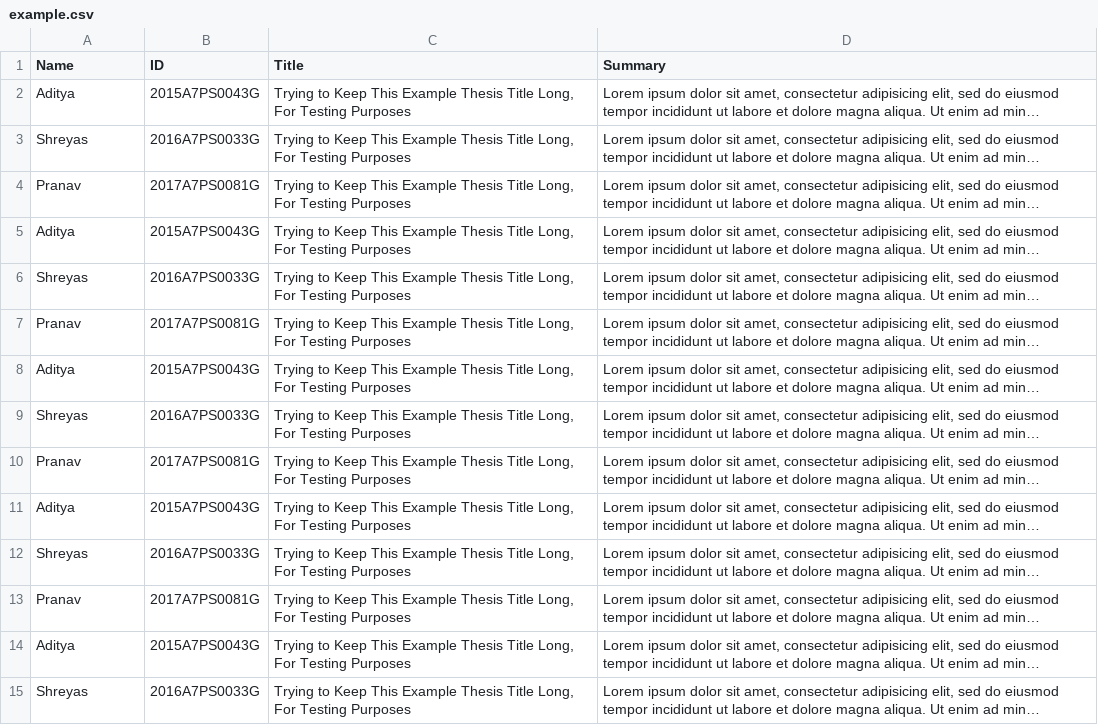
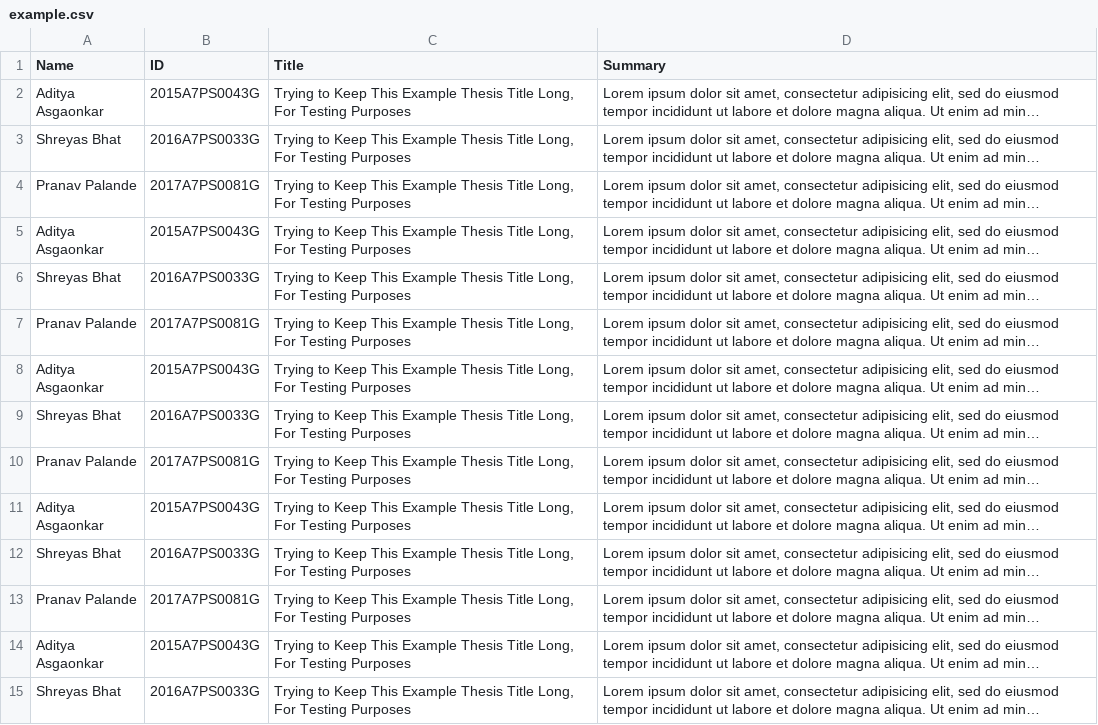
Before and after one commit to adiasg/BITS-Library, a CSV file: bits_library/data/example.csv, drawn as a sheet; only a part is shown; long unchanged cells end in …; the diff covers the shown part only; the diff names each change by its address in the sheet, - before the commit and + after, or states it on an @@ line.

```diff
--- a/bits_library/data/example.csv
+++ b/bits_library/data/example.csv
-A2 (Name): Aditya
+A2 (Name): Aditya Asgaonkar
-A3 (Name): Shreyas
+A3 (Name): Shreyas Bhat
-A4 (Name): Pranav
+A4 (Name): Pranav Palande
-A5 (Name): Aditya
+A5 (Name): Aditya Asgaonkar
-A6 (Name): Shreyas
+A6 (Name): Shreyas Bhat
-A7 (Name): Pranav
+A7 (Name): Pranav Palande
-A8 (Name): Aditya
+A8 (Name): Aditya Asgaonkar
-A9 (Name): Shreyas
+A9 (Name): Shreyas Bhat
-A10 (Name): Pranav
+A10 (Name): Pranav Palande
-A11 (Name): Aditya
+A11 (Name): Aditya Asgaonkar
-A12 (Name): Shreyas
+A12 (Name): Shreyas Bhat
-A13 (Name): Pranav
+A13 (Name): Pranav Palande
-A14 (Name): Aditya
+A14 (Name): Aditya Asgaonkar
-A15 (Name): Shreyas
+A15 (Name): Shreyas Bhat
```
Also changed, not shown: 46 edited cells elsewhere in this file, 5 other files.
